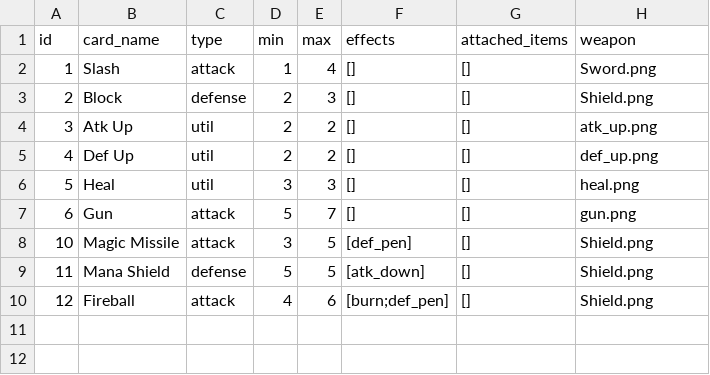
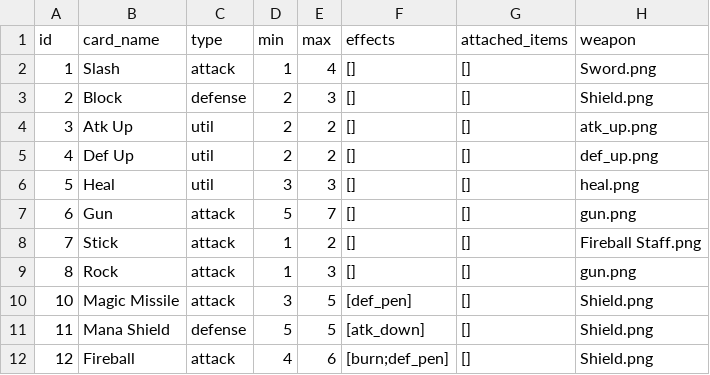
Before and after one commit to kchiu1/Card-Battle-Game, a CSV file: card-battle-game/Data/CardList.csv, drawn as a sheet.

Commit message:
added new cards
stick and rock

```diff
--- a/card-battle-game/Data/CardList.csv
+++ b/card-battle-game/Data/CardList.csv
@@ -7,2 +7,4 @@ id,card_name,type,min,max,effects,attached_items,weapon
 6,Gun,attack,5,7,[],[],gun.png
+7,Stick,attack,1,2,[],[],Fireball Staff.png
+8,Rock,attack,1,3,[],[],gun.png
 10,Magic Missile,attack,3,5,[def_pen],[],Shield.png
```
